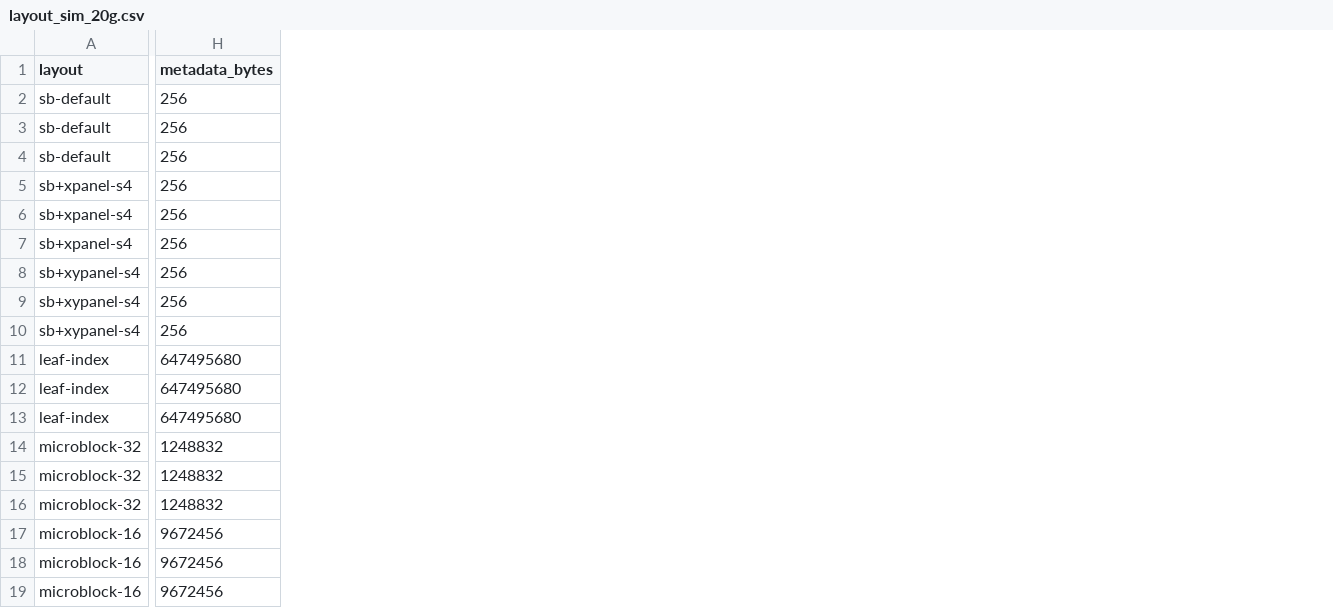
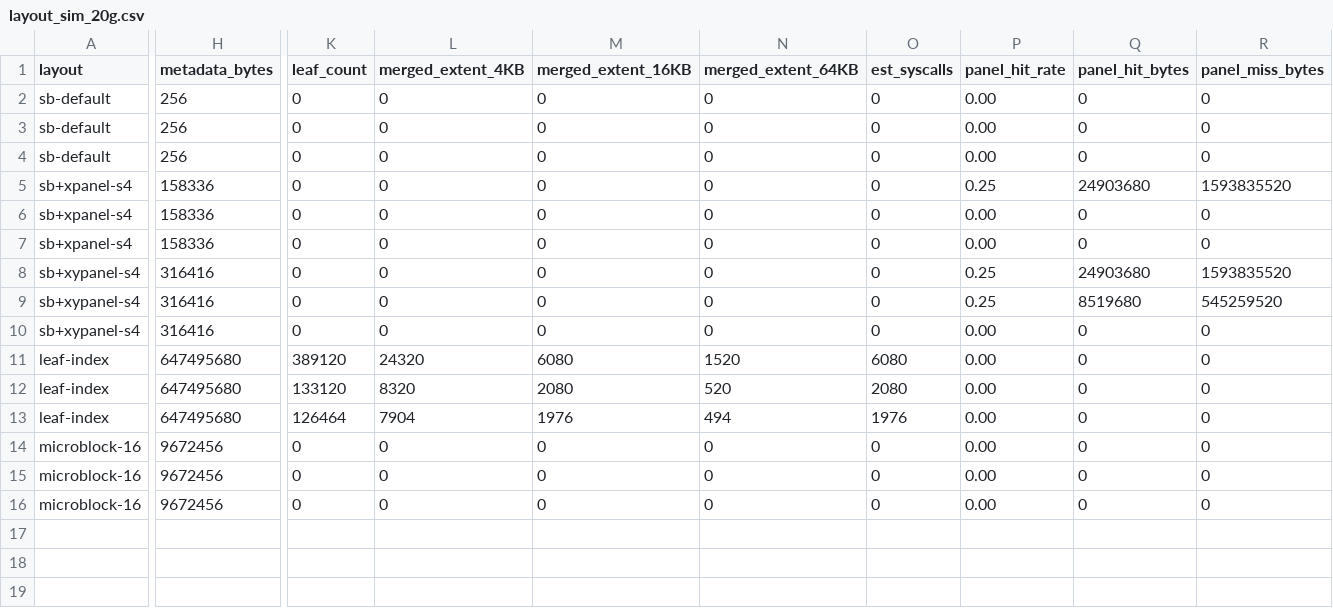
Before and after one commit to Chuan1937/ERWT3D, a CSV file: docs/results/layout_sim_20g.csv, drawn as a sheet; only a part is shown, gaps mark what is left out; removed rows and columns are numbered as before the commit, all else as after; rows hold the shown columns only; the diff covers the shown part only; the diff names each change by its address in the sheet, - before the commit and + after, or states it on an @@ line.

```diff
--- a/docs/results/layout_sim_20g.csv
+++ b/docs/results/layout_sim_20g.csv
+column K (leaf_count), rows 2-16: 0 | 0 | 0 | 0 | 0 | 0 | 0 | 0 | 0 | 389120 | 133120 | 126464 | 0 | 0 | 0
+column L (merged_extent_4KB), rows 2-16: 0 | 0 | 0 | 0 | 0 | 0 | 0 | 0 | 0 | 24320 | 8320 | 7904 | 0 | 0 | 0
+column M (merged_extent_16KB), rows 2-16: 0 | 0 | 0 | 0 | 0 | 0 | 0 | 0 | 0 | 6080 | 2080 | 1976 | 0 | 0 | 0
+column N (merged_extent_64KB), rows 2-16: 0 | 0 | 0 | 0 | 0 | 0 | 0 | 0 | 0 | 1520 | 520 | 494 | 0 | 0 | 0
+column O (est_syscalls), rows 2-16: 0 | 0 | 0 | 0 | 0 | 0 | 0 | 0 | 0 | 6080 | 2080 | 1976 | 0 | 0 | 0
+column P (panel_hit_rate), rows 2-16: 0.00 | 0.00 | 0.00 | 0.25 | 0.00 | 0.00 | 0.25 | 0.25 | 0.00 | 0.00 | 0.00 | 0.00 | 0.00 | 0.00 | 0.00
+column Q (panel_hit_bytes), rows 2-16: 0 | 0 | 0 | 24903680 | 0 | 0 | 24903680 | 8519680 | 0 | 0 | 0 | 0 | 0 | 0 | 0
+column R (panel_miss_bytes), rows 2-16: 0 | 0 | 0 | 1593835520 | 0 | 0 | 1593835520 | 545259520 | 0 | 0 | 0 | 0 | 0 | 0 | 0
-H5:H7 (metadata_bytes): 256
+H5:H7 (metadata_bytes): 158336
-H8:H10 (metadata_bytes): 256
+H8:H10 (metadata_bytes): 316416
-row 14: microblock-32 | 1248832
-row 15: microblock-32 | 1248832
-row 16: microblock-32 | 1248832
```
Also changed, not shown: 1 added column and 6 edited cells elsewhere in this file, docs/results/layout_final_decision.csv, docs/results/layout_next_decision.csv, 2 other files.
